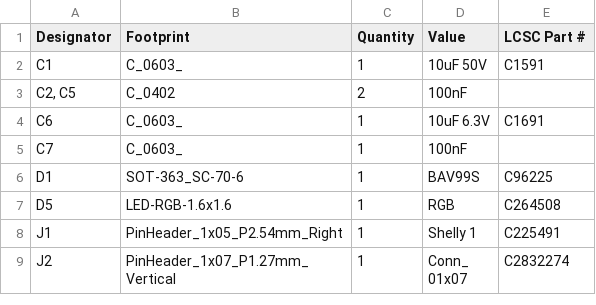
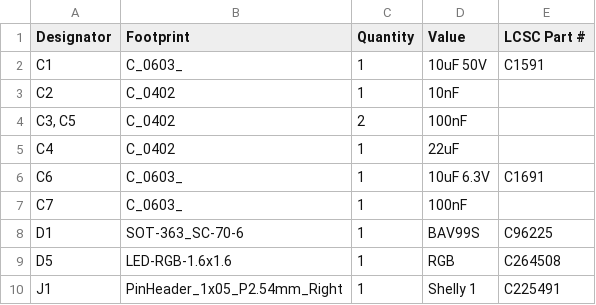
Before and after one commit to revk/Tasmotizer-PCB, a CSV file: PCB/Tas3/production/bom.csv, drawn as a sheet; only a part is shown; the shorter side is filled out with more unchanged rows.

```diff
--- a/PCB/Tas3/production/bom.csv
+++ b/PCB/Tas3/production/bom.csv
@@ -2,3 +2,5 @@
 C1,C_0603_,1,10uF 50V,C1591
-"C2, C5",C_0402,2,100nF,
+C2,C_0402,1,10nF,
+"C3, C5",C_0402,2,100nF,
+C4,C_0402,1,22uF,
 C6,C_0603_,1,10uF 6.3V,C1691
```
Also changed, not shown: PCB/Tas3/production/positions.csv, 5 other files.
